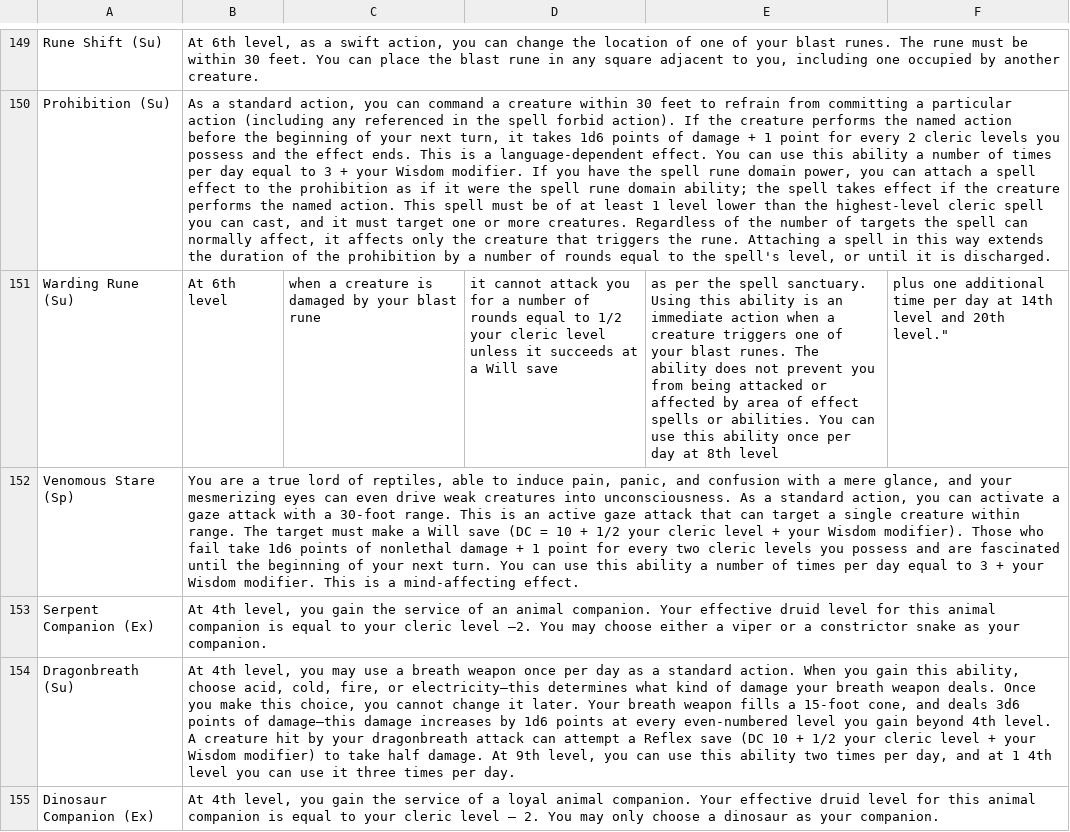
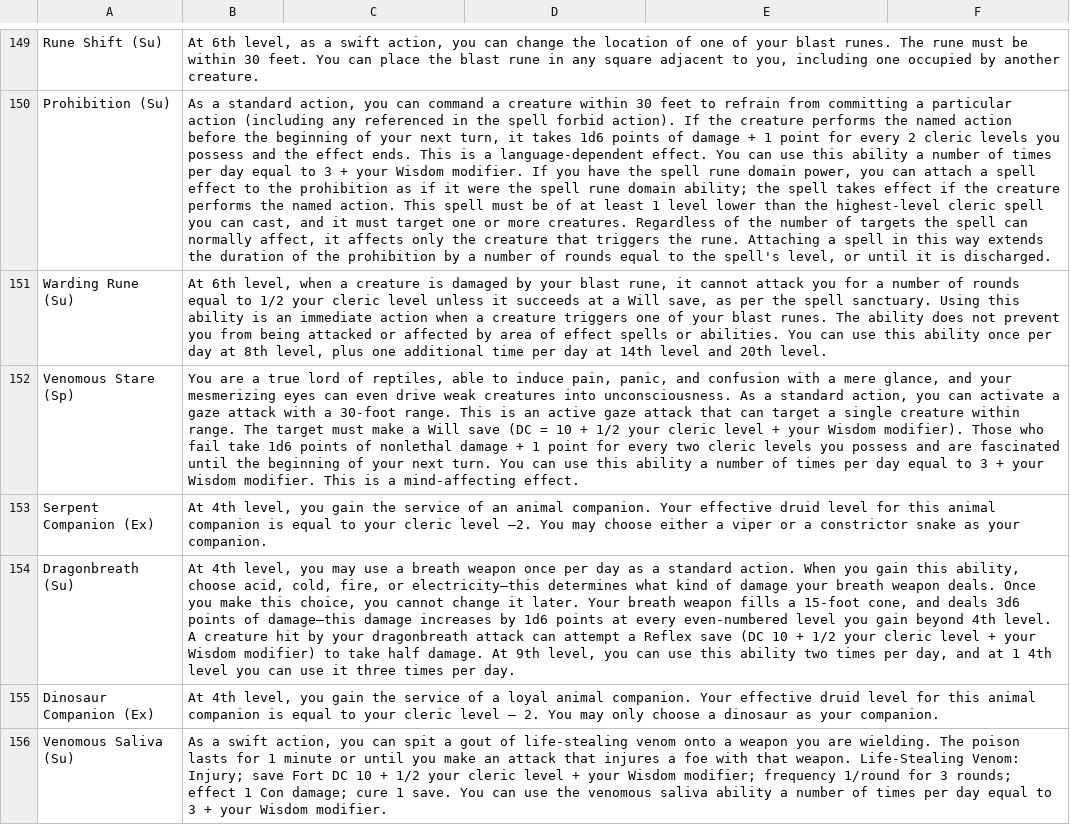
Before and after one commit to SandTNowhere/Pathfinder-Roleplaying-Game-Assistant, a CSV file: data/Granted_Powers.csv, drawn as a sheet; only a part is shown, gaps mark what is left out; the shorter side is filled out with more unchanged rows; removed rows and columns are numbered as before the commit, all else as after; the diff names each change by its address in the sheet, - before the commit and + after, or states it on an @@ line.

Commit message:
Update Granted_Powers.csv

```diff
--- a/data/Granted_Powers.csv
+++ b/data/Granted_Powers.csv
-row 151: Warding Rune (Su) | At 6th level | when a creature is damaged by your blast rune | it cannot attack you for a number of rounds equal to 1/2 your cleric level unless it succeeds at a Will save | as per the spell sanctuary. Using this ability is an immediate action when a creature triggers one of your blast runes. The ability does not prevent you from being attacked or affected by area of effect spells or abilities. You can use this ability once per day at 8th level | plus one additional time per day at 14th level and 20th level."
+row 151: Warding Rune (Su) | At 6th level, when a creature is damaged by your blast rune, it cannot attack you for a number of rounds equal to 1/2 your cleric level unless it succeeds at a Will save, as per the spell sanctuary. Using this ability is an immediate action when a creature triggers one of your blast runes. The ability does not prevent you from being attacked or affected by area of effect spells or abilities. You can use this ability once per day at 8th level, plus one additional time per day at 14th level and 20th level.
```
